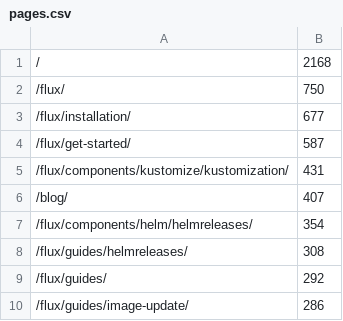
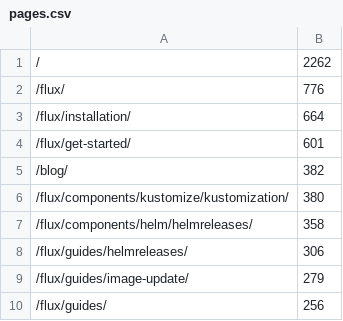
Before and after one commit to fluxcd/stats, a CSV file: pages.csv, drawn as a sheet.

```diff
--- a/pages.csv
+++ b/pages.csv
@@ -1,10 +1,10 @@
-/,2168
-/flux/,750
-/flux/installation/,677
-/flux/get-started/,587
-/flux/components/kustomize/kustomization/,431
-/blog/,407
-/flux/components/helm/helmreleases/,354
-/flux/guides/helmreleases/,308
-/flux/guides/,292
-/flux/guides/image-update/,286
+/,2262
+/flux/,776
+/flux/installation/,664
+/flux/get-started/,601
+/blog/,382
+/flux/components/kustomize/kustomization/,380
+/flux/components/helm/helmreleases/,358
+/flux/guides/helmreleases/,306
+/flux/guides/image-update/,279
+/flux/guides/,256
```
Also changed, not shown: not_found.csv, 4 other files.
